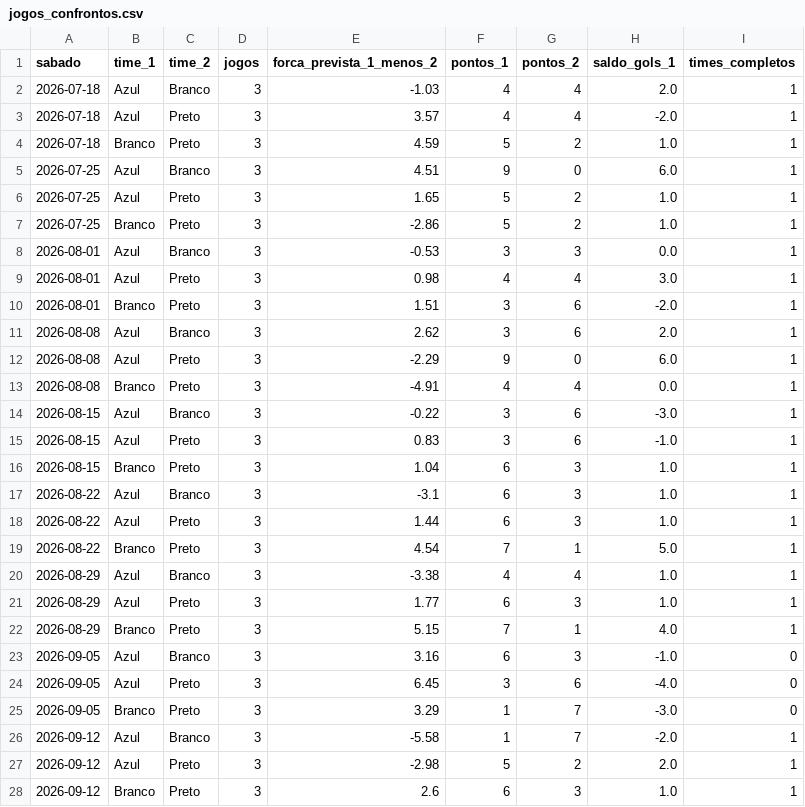
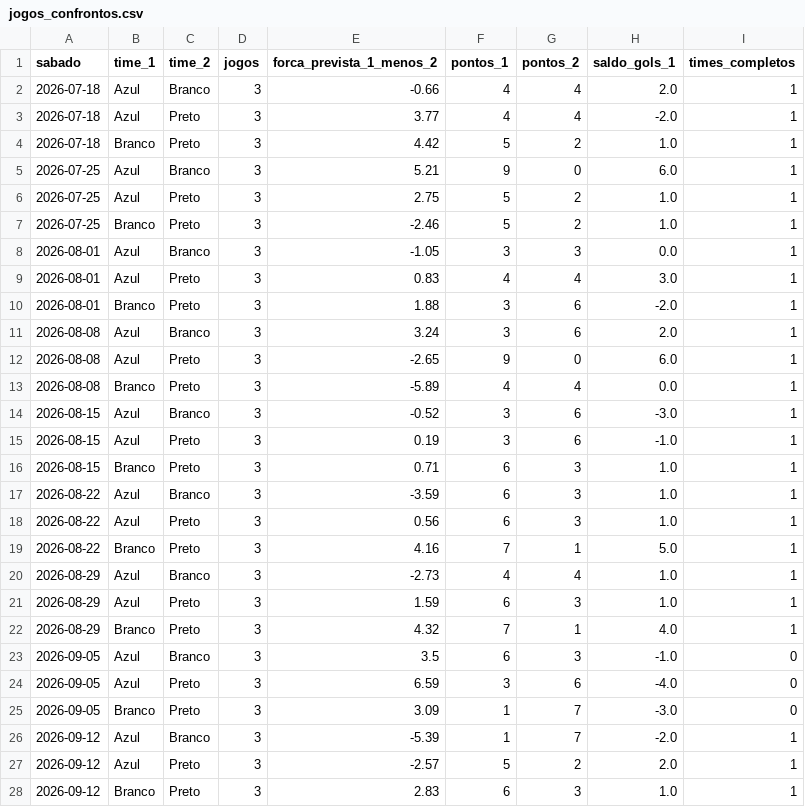
Before and after one commit to filubke/Aranha_Marrom, a CSV file: sorteio_am/dados/jogos_confrontos.csv, drawn as a sheet; only a part is shown; the diff covers the shown part only.

```diff
--- a/sorteio_am/dados/jogos_confrontos.csv
+++ b/sorteio_am/dados/jogos_confrontos.csv
@@ -1,28 +1,28 @@
 sabado,time_1,time_2,jogos,forca_prevista_1_menos_2,pontos_1,pontos_2,saldo_gols_1,times_completos
-2026-07-18,Azul,Branco,3,-1.03,4,4,2.0,1
-2026-07-18,Azul,Preto,3,3.57,4,4,-2.0,1
-2026-07-18,Branco,Preto,3,4.59,5,2,1.0,1
-2026-07-25,Azul,Branco,3,4.51,9,0,6.0,1
-2026-07-25,Azul,Preto,3,1.65,5,2,1.0,1
-2026-07-25,Branco,Preto,3,-2.86,5,2,1.0,1
-2026-08-01,Azul,Branco,3,-0.53,3,3,0.0,1
-2026-08-01,Azul,Preto,3,0.98,4,4,3.0,1
-2026-08-01,Branco,Preto,3,1.51,3,6,-2.0,1
-2026-08-08,Azul,Branco,3,2.62,3,6,2.0,1
-2026-08-08,Azul,Preto,3,-2.29,9,0,6.0,1
-2026-08-08,Branco,Preto,3,-4.91,4,4,0.0,1
-2026-08-15,Azul,Branco,3,-0.22,3,6,-3.0,1
-2026-08-15,Azul,Preto,3,0.83,3,6,-1.0,1
-2026-08-15,Branco,Preto,3,1.04,6,3,1.0,1
-2026-08-22,Azul,Branco,3,-3.1,6,3,1.0,1
-2026-08-22,Azul,Preto,3,1.44,6,3,1.0,1
-2026-08-22,Branco,Preto,3,4.54,7,1,5.0,1
-2026-08-29,Azul,Branco,3,-3.38,4,4,1.0,1
-2026-08-29,Azul,Preto,3,1.77,6,3,1.0,1
-2026-08-29,Branco,Preto,3,5.15,7,1,4.0,1
-2026-09-05,Azul,Branco,3,3.16,6,3,-1.0,0
-2026-09-05,Azul,Preto,3,6.45,3,6,-4.0,0
-2026-09-05,Branco,Preto,3,3.29,1,7,-3.0,0
-2026-09-12,Azul,Branco,3,-5.58,1,7,-2.0,1
-2026-09-12,Azul,Preto,3,-2.98,5,2,2.0,1
-2026-09-12,Branco,Preto,3,2.6,6,3,1.0,1
+2026-07-18,Azul,Branco,3,-0.66,4,4,2.0,1
+2026-07-18,Azul,Preto,3,3.77,4,4,-2.0,1
+2026-07-18,Branco,Preto,3,4.42,5,2,1.0,1
+2026-07-25,Azul,Branco,3,5.21,9,0,6.0,1
+2026-07-25,Azul,Preto,3,2.75,5,2,1.0,1
+2026-07-25,Branco,Preto,3,-2.46,5,2,1.0,1
+2026-08-01,Azul,Branco,3,-1.05,3,3,0.0,1
+2026-08-01,Azul,Preto,3,0.83,4,4,3.0,1
+2026-08-01,Branco,Preto,3,1.88,3,6,-2.0,1
+2026-08-08,Azul,Branco,3,3.24,3,6,2.0,1
+2026-08-08,Azul,Preto,3,-2.65,9,0,6.0,1
+2026-08-08,Branco,Preto,3,-5.89,4,4,0.0,1
+2026-08-15,Azul,Branco,3,-0.52,3,6,-3.0,1
+2026-08-15,Azul,Preto,3,0.19,3,6,-1.0,1
+2026-08-15,Branco,Preto,3,0.71,6,3,1.0,1
+2026-08-22,Azul,Branco,3,-3.59,6,3,1.0,1
+2026-08-22,Azul,Preto,3,0.56,6,3,1.0,1
+2026-08-22,Branco,Preto,3,4.16,7,1,5.0,1
+2026-08-29,Azul,Branco,3,-2.73,4,4,1.0,1
+2026-08-29,Azul,Preto,3,1.59,6,3,1.0,1
+2026-08-29,Branco,Preto,3,4.32,7,1,4.0,1
+2026-09-05,Azul,Branco,3,3.5,6,3,-1.0,0
+2026-09-05,Azul,Preto,3,6.59,3,6,-4.0,0
+2026-09-05,Branco,Preto,3,3.09,1,7,-3.0,0
+2026-09-12,Azul,Branco,3,-5.39,1,7,-2.0,1
+2026-09-12,Azul,Preto,3,-2.57,5,2,2.0,1
+2026-09-12,Branco,Preto,3,2.83,6,3,1.0,1
```
Also changed, not shown: 3 added rows and 21 edited cells elsewhere in this file, sorteio_am/dados/historico_jogos.csv, sorteio_am/dados/historico_modelo.csv, 11 other files.
